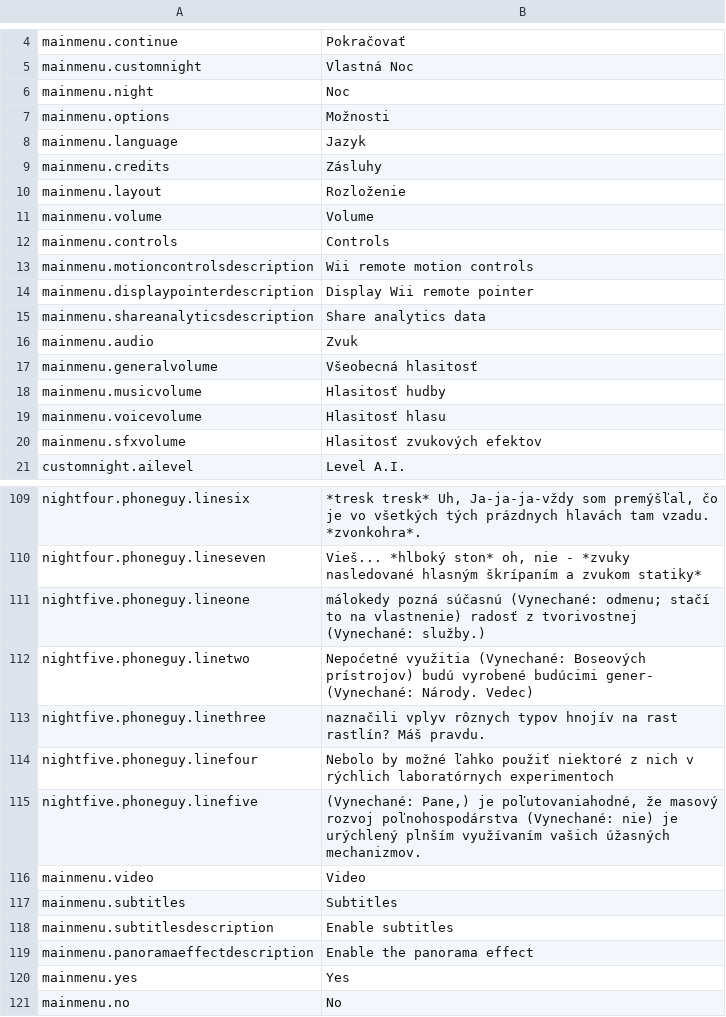
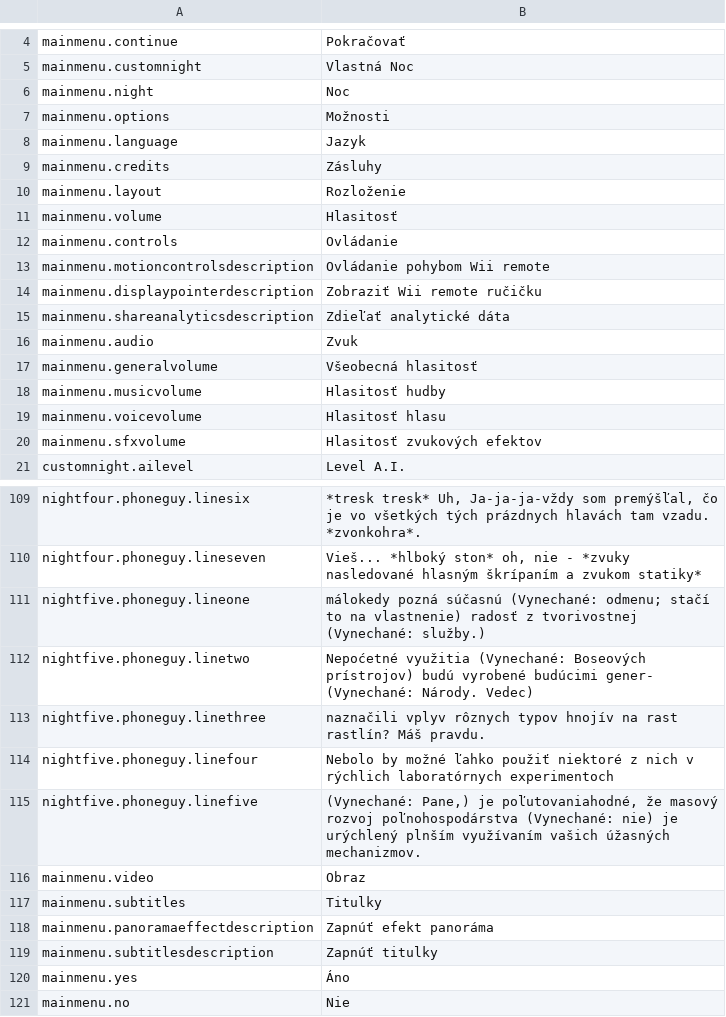
Before and after one commit to Source-Macchiato/FNaF-1-WiiU-SC, a CSV file: Assets/Resources/I18n/sk.csv, drawn as a sheet; only a part is shown, gaps mark what is left out.

Commit message:
Updated some german and slovak translations

```diff
--- a/Assets/Resources/I18n/sk.csv
+++ b/Assets/Resources/I18n/sk.csv
@@ -10,7 +10,7 @@
 "mainmenu.layout","Rozloženie"
-"mainmenu.volume","Volume"
-"mainmenu.controls","Controls"
-"mainmenu.motioncontrolsdescription","Wii remote motion controls"
-"mainmenu.displaypointerdescription","Display Wii remote pointer"
-"mainmenu.shareanalyticsdescription","Share analytics data"
+"mainmenu.volume","Hlasitosť"
+"mainmenu.controls","Ovládanie"
+"mainmenu.motioncontrolsdescription","Ovládanie pohybom Wii remote"
+"mainmenu.displaypointerdescription","Zobraziť Wii remote ručičku"
+"mainmenu.shareanalyticsdescription","Zdieľať analytické dáta"
 "mainmenu.audio","Zvuk"
@@ -115,7 +115,7 @@
 "nightfive.phoneguy.linefive","(Vynechané: Pane,) je poľutovaniahodné, že masový rozvoj poľnohospodárstva (Vynechané: nie) je urýchlený plnším využívaním vašich úžasných mechanizmov."
-"mainmenu.video","Video"
-"mainmenu.subtitles","Subtitles"
-"mainmenu.subtitlesdescription","Enable subtitles"
-"mainmenu.panoramaeffectdescription","Enable the panorama effect"
-"mainmenu.yes","Yes"
-"mainmenu.no","No"
+"mainmenu.video","Obraz"
+"mainmenu.subtitles","Titulky"
+"mainmenu.panoramaeffectdescription","Zapnúť efekt panoráma"
+"mainmenu.subtitlesdescription","Zapnúť titulky"
+"mainmenu.yes","Áno"
+"mainmenu.no","Nie"
```
Also changed, not shown: Assets/Resources/I18n/de.csv.
